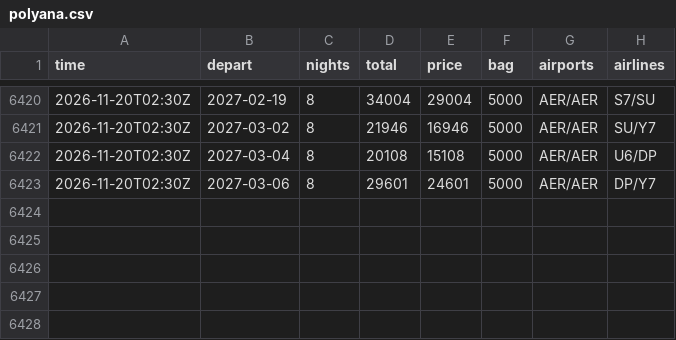
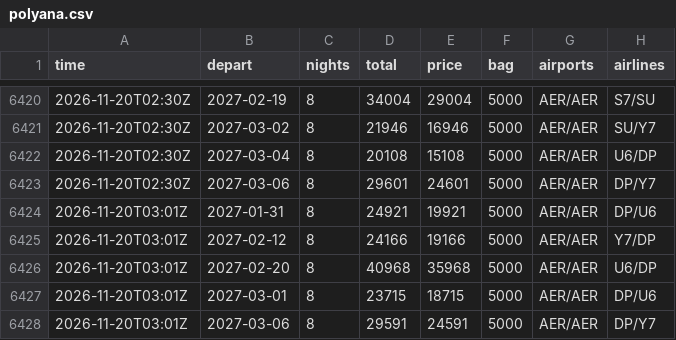
Before and after one commit to JohnLennon000/ski-tickets, a CSV file: docs/data/trips/polyana.csv, drawn as a sheet; only a part is shown, gaps mark what is left out; the diff names each change by its address in the sheet, - before the commit and + after, or states it on an @@ line.

```diff
--- a/docs/data/trips/polyana.csv
+++ b/docs/data/trips/polyana.csv
+row 6424: 2026-11-20T03:01Z | 2027-01-31 | 8 | 24921 | 19921 | 5000 | AER/AER | DP/U6
+row 6425: 2026-11-20T03:01Z | 2027-02-12 | 8 | 24166 | 19166 | 5000 | AER/AER | Y7/DP
+row 6426: 2026-11-20T03:01Z | 2027-02-20 | 8 | 40968 | 35968 | 5000 | AER/AER | U6/DP
+row 6427: 2026-11-20T03:01Z | 2027-03-01 | 8 | 23715 | 18715 | 5000 | AER/AER | DP/U6
+row 6428: 2026-11-20T03:01Z | 2027-03-06 | 8 | 29591 | 24591 | 5000 | AER/AER | DP/Y7
```
Also changed, not shown: docs/data/best.csv, docs/data/trips/caucasus.csv, 3 other files.
